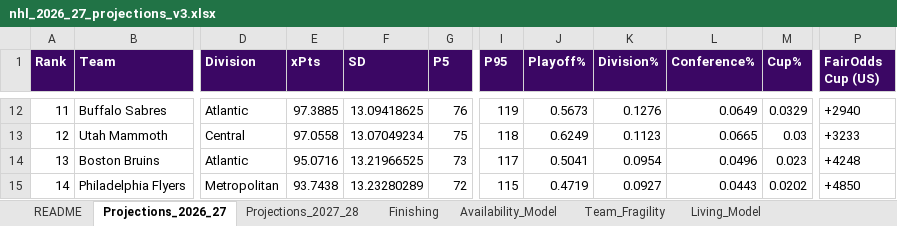
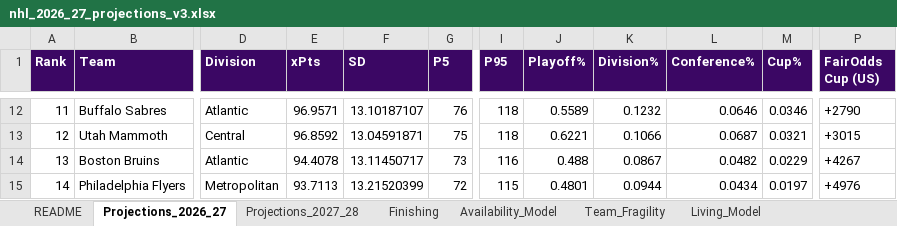
Before and after one commit to ph05/neurhl, an Excel workbook: output/nhl_2026_27_projections_v3.xlsx, sheet Projections_2026_27, drawn as a sheet; only a part is shown, gaps mark what is left out; values as stored, in another font and other column widths than the file's, no borders; the diff covers the shown part only; the diff names each change by its address in the sheet, - before the commit and + after, or states it on an @@ line.

```diff
--- a/output/nhl_2026_27_projections_v3.xlsx (sheet Projections_2026_27)
+++ b/output/nhl_2026_27_projections_v3.xlsx (sheet Projections_2026_27)
-E12 (xPts): 97.3885
+E12 (xPts): 96.9571
-F12 (SD): 13.09418625
+F12 (SD): 13.10187107
-I12 (P95): 119
+I12 (P95): 118
-J12 (Playoff%): 0.5673
+J12 (Playoff%): 0.5589
-K12 (Division%): 0.1276
+K12 (Division%): 0.1232
-L12 (Conference%): 0.0649
+L12 (Conference%): 0.0646
-M12 (Cup%): 0.0329
+M12 (Cup%): 0.0346
-P12 (FairOdds Cup (US)): +2940
+P12 (FairOdds Cup (US)): +2790
-E13 (xPts): 97.0558
+E13 (xPts): 96.8592
-F13 (SD): 13.07049234
+F13 (SD): 13.04591871
-J13 (Playoff%): 0.6249
+J13 (Playoff%): 0.6221
-K13 (Division%): 0.1123
+K13 (Division%): 0.1066
-L13 (Conference%): 0.0665
+L13 (Conference%): 0.0687
-M13 (Cup%): 0.03
+M13 (Cup%): 0.0321
-P13 (FairOdds Cup (US)): +3233
+P13 (FairOdds Cup (US)): +3015
-E14 (xPts): 95.0716
+E14 (xPts): 94.4078
-F14 (SD): 13.21966525
+F14 (SD): 13.11450717
-I14 (P95): 117
+I14 (P95): 116
-J14 (Playoff%): 0.5041
+J14 (Playoff%): 0.488
-K14 (Division%): 0.0954
+K14 (Division%): 0.0867
-L14 (Conference%): 0.0496
+L14 (Conference%): 0.0482
-M14 (Cup%): 0.023
+M14 (Cup%): 0.0229
-P14 (FairOdds Cup (US)): +4248
+P14 (FairOdds Cup (US)): +4267
-E15 (xPts): 93.7438
+E15 (xPts): 93.7113
-F15 (SD): 13.23280289
+F15 (SD): 13.21520399
-J15 (Playoff%): 0.4719
+J15 (Playoff%): 0.4801
-K15 (Division%): 0.0927
+K15 (Division%): 0.0944
-L15 (Conference%): 0.0443
+L15 (Conference%): 0.0434
-M15 (Cup%): 0.0202
+M15 (Cup%): 0.0197
-P15 (FairOdds Cup (US)): +4850
+P15 (FairOdds Cup (US)): +4976
```
Also changed, not shown: 343 edited cells elsewhere in this sheet, 5 other files.
